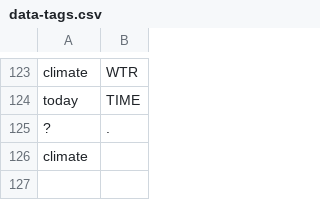
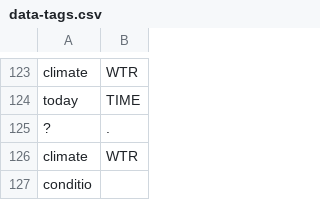
Before and after one commit to cutegirl520/SmartFarm-Assistant-NLP-ANN, a CSV file: datasets/data-tags.csv, drawn as a sheet; only a part is shown, gaps mark what is left out.

Commit message:
Merging branches

```diff
--- a/datasets/data-tags.csv
+++ b/datasets/data-tags.csv
@@ -125,2 +125,3 @@ today,TIME
 ?,.
-climate,
+climate,WTR
+conditio
```
